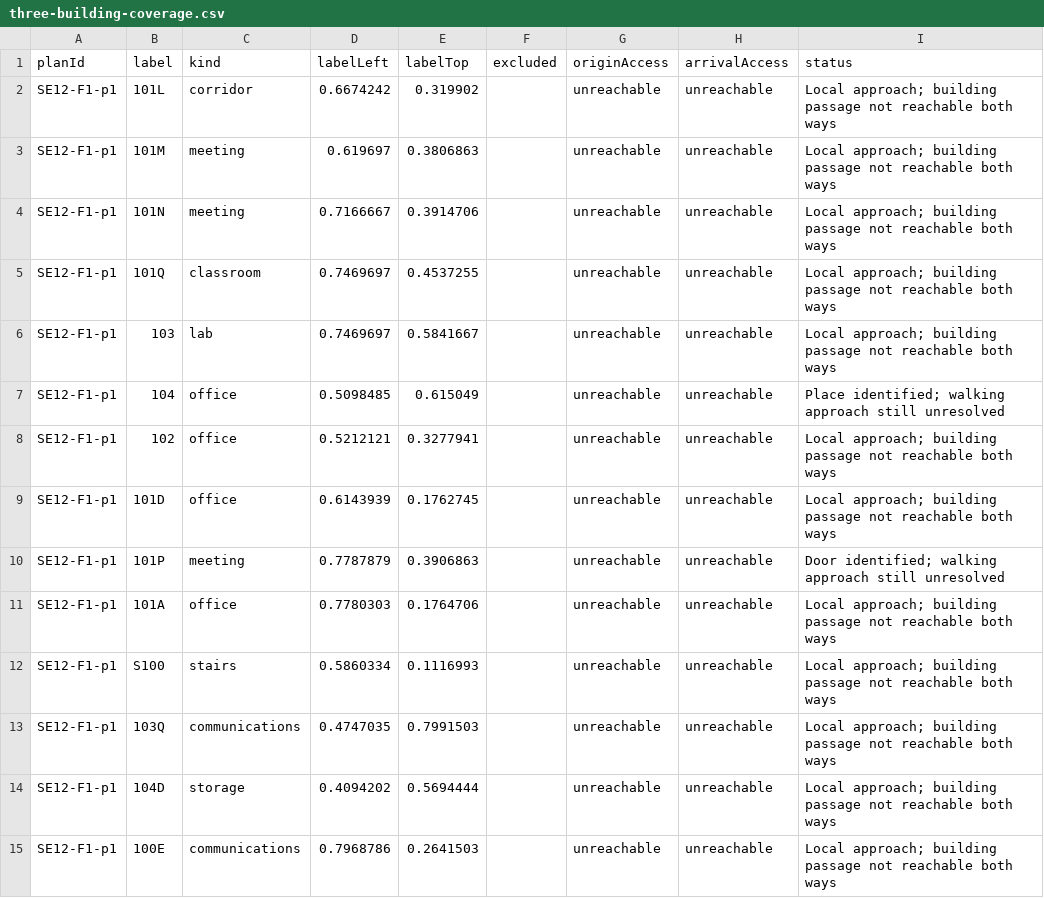
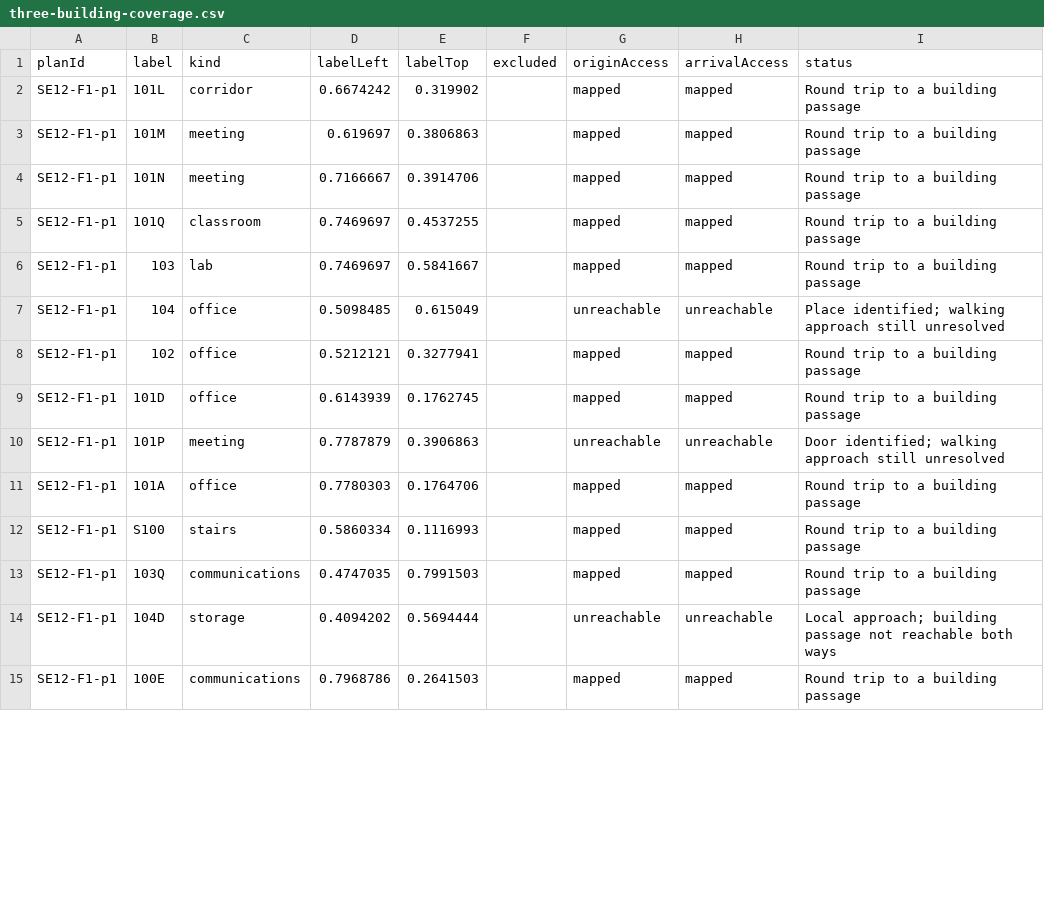
Before and after one commit to metamatong/bcit-comp4989-directionally-unchallenged, a CSV file: docs/three-building-coverage.csv, drawn as a sheet; only a part is shown; the diff covers the shown part only.

Commit message:
fix: connect the SE12 west stairs through confirmed outdoor approaches

```diff
--- a/docs/three-building-coverage.csv
+++ b/docs/three-building-coverage.csv
@@ -1,15 +1,15 @@
 planId,label,kind,labelLeft,labelTop,excluded,originAccess,arrivalAccess,status
-"SE12-F1-p1","101L","corridor","0.6674242","0.319902","","unreachable","unreachable","Local approach; building passage not reachable both ways"
-"SE12-F1-p1","101M","meeting","0.619697","0.3806863","","unreachable","unreachable","Local approach; building passage not reachable both ways"
-"SE12-F1-p1","101N","meeting","0.7166667","0.3914706","","unreachable","unreachable","Local approach; building passage not reachable both ways"
-"SE12-F1-p1","101Q","classroom","0.7469697","0.4537255","","unreachable","unreachable","Local approach; building passage not reachable both ways"
-"SE12-F1-p1","103","lab","0.7469697","0.5841667","","unreachable","unreachable","Local approach; building passage not reachable both ways"
+"SE12-F1-p1","101L","corridor","0.6674242","0.319902","","mapped","mapped","Round trip to a building passage"
+"SE12-F1-p1","101M","meeting","0.619697","0.3806863","","mapped","mapped","Round trip to a building passage"
+"SE12-F1-p1","101N","meeting","0.7166667","0.3914706","","mapped","mapped","Round trip to a building passage"
+"SE12-F1-p1","101Q","classroom","0.7469697","0.4537255","","mapped","mapped","Round trip to a building passage"
+"SE12-F1-p1","103","lab","0.7469697","0.5841667","","mapped","mapped","Round trip to a building passage"
 "SE12-F1-p1","104","office","0.5098485","0.615049","","unreachable","unreachable","Place identified; walking approach still unresolved"
-"SE12-F1-p1","102","office","0.5212121","0.3277941","","unreachable","unreachable","Local approach; building passage not reachable both ways"
-"SE12-F1-p1","101D","office","0.6143939","0.1762745","","unreachable","unreachable","Local approach; building passage not reachable both ways"
+"SE12-F1-p1","102","office","0.5212121","0.3277941","","mapped","mapped","Round trip to a building passage"
+"SE12-F1-p1","101D","office","0.6143939","0.1762745","","mapped","mapped","Round trip to a building passage"
 "SE12-F1-p1","101P","meeting","0.7787879","0.3906863","","unreachable","unreachable","Door identified; walking approach still unresolved"
-"SE12-F1-p1","101A","office","0.7780303","0.1764706","","unreachable","unreachable","Local approach; building passage not reachable both ways"
-"SE12-F1-p1","S100","stairs","0.5860334","0.1116993","","unreachable","unreachable","Local approach; building passage not reachable both ways"
-"SE12-F1-p1","103Q","communications","0.4747035","0.7991503","","unreachable","unreachable","Local approach; building passage not reachable both ways"
+"SE12-F1-p1","101A","office","0.7780303","0.1764706","","mapped","mapped","Round trip to a building passage"
+"SE12-F1-p1","S100","stairs","0.5860334","0.1116993","","mapped","mapped","Round trip to a building passage"
+"SE12-F1-p1","103Q","communications","0.4747035","0.7991503","","mapped","mapped","Round trip to a building passage"
 "SE12-F1-p1","104D","storage","0.4094202","0.5694444","","unreachable","unreachable","Local approach; building passage not reachable both ways"
-"SE12-F1-p1","100E","communications","0.7968786","0.2641503","","unreachable","unreachable","Local approach; building passage not reachable both ways"
+"SE12-F1-p1","100E","communications","0.7968786","0.2641503","","mapped","mapped","Round trip to a building passage"
```
Also changed, not shown: 96 edited cells elsewhere in this file, 8 other files.
